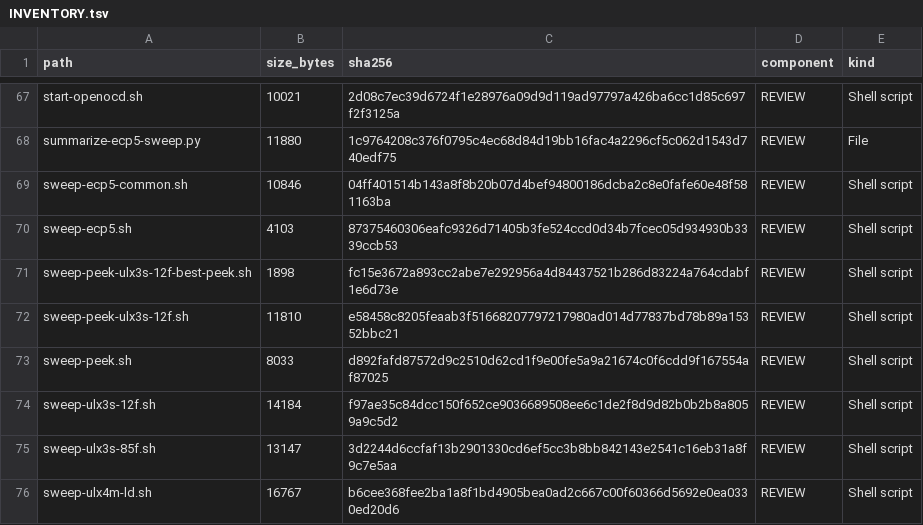
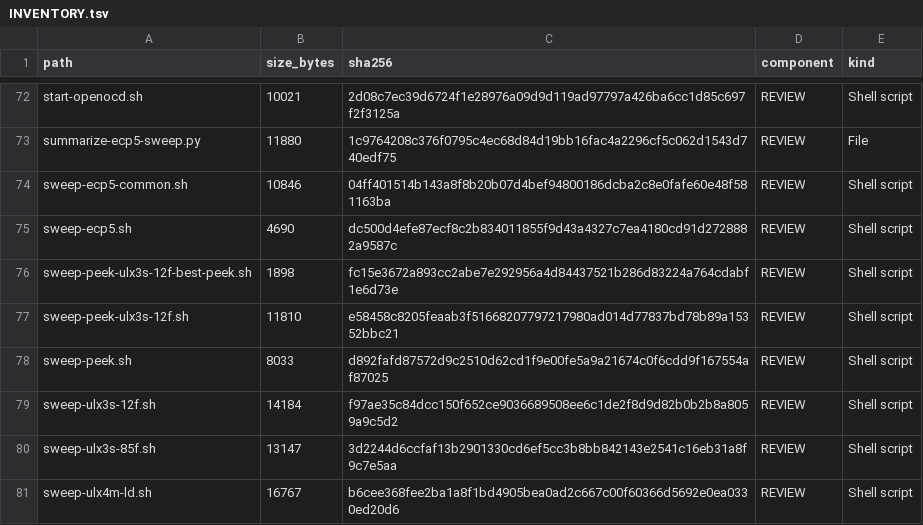
Before and after one commit to gojimmypi/Hazard3-Doom, a TSV file: scripts/INVENTORY.tsv, drawn as a sheet; only a part is shown, gaps mark what is left out; the diff covers the shown part only.

```diff
--- a/scripts/INVENTORY.tsv
+++ b/scripts/INVENTORY.tsv
@@ -69,3 +74,3 @@ summarize-ecp5-sweep.py	11880	1c9764208c376f0795c4ec68d84d19bb16fac4a2296cf5c062
 sweep-ecp5-common.sh	10846	04ff401514b143a8f8b20b07d4bef94800186dcba2c8e0fafe60e48f581163ba	REVIEW	Shell script
-sweep-ecp5.sh	4103	87375460306eafc9326d71405b3fe524ccd0d34b7fcec05d934930b3339ccb53	REVIEW	Shell script
+sweep-ecp5.sh	4690	dc500d4efe87ecf8c2b834011855f9d43a4327c7ea4180cd91d2728882a9587c	REVIEW	Shell script
 sweep-peek-ulx3s-12f-best-peek.sh	1898	fc15e3672a893cc2abe7e292956a4d84437521b286d83224a764cdabf1e6d73e	REVIEW	Shell script
```
Also changed, not shown: 7 added rows and 6 edited cells elsewhere in this file, 14 other files.
